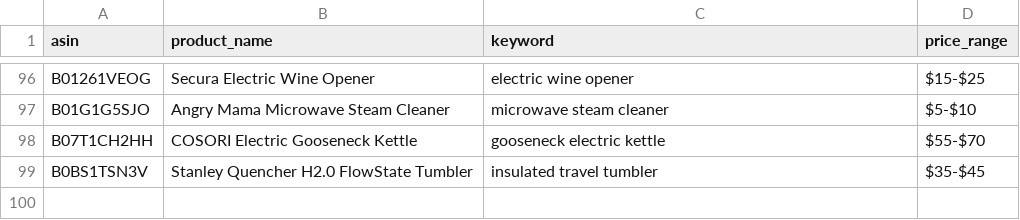
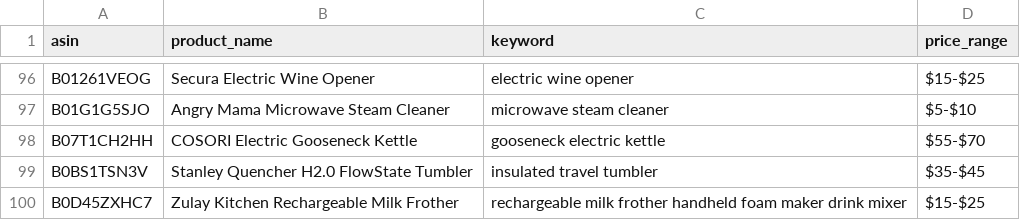
Before and after one commit to Fukunga/Pinterest-kitchen-feed, a CSV file: data/products.csv, drawn as a sheet; only a part is shown, gaps mark what is left out.

```diff
--- a/data/products.csv
+++ b/data/products.csv
@@ -99 +99,2 @@ B07T1CH2HH,COSORI Electric Gooseneck Kettle,gooseneck electric kettle,$55-$70
 B0BS1TSN3V,Stanley Quencher H2.0 FlowState Tumbler,insulated travel tumbler,$35-$45
+B0D45ZXHC7,Zulay Kitchen Rechargeable Milk Frother,rechargeable milk frother handheld foam maker drink mixer,$15-$25
```
Also changed, not shown: data/posting_history.csv, 3 other files.
